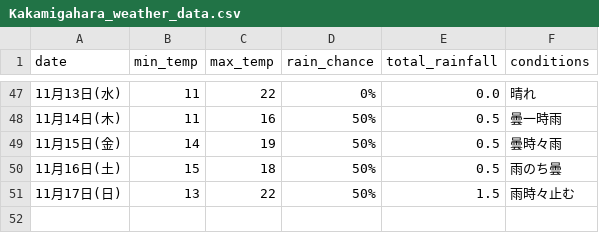
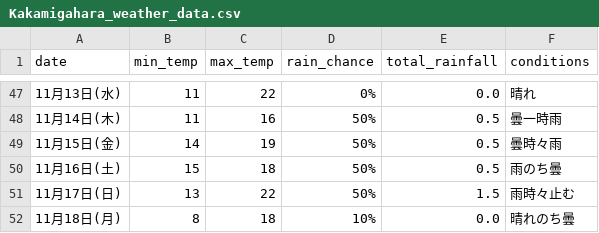
Before and after one commit to Curtendo/weather-scraper, a CSV file: Kakamigahara_weather_data.csv, drawn as a sheet; only a part is shown, gaps mark what is left out; the diff names each change by its address in the sheet, - before the commit and + after, or states it on an @@ line.

```diff
--- a/Kakamigahara_weather_data.csv
+++ b/Kakamigahara_weather_data.csv
+row 52: 11月18日(月) | 8 | 18 | 10% | 0.0 | 晴れのち曇
```
Also changed, not shown: Okinawa_weather_data.csv, Osaka_weather_data.csv, 2 other files.
